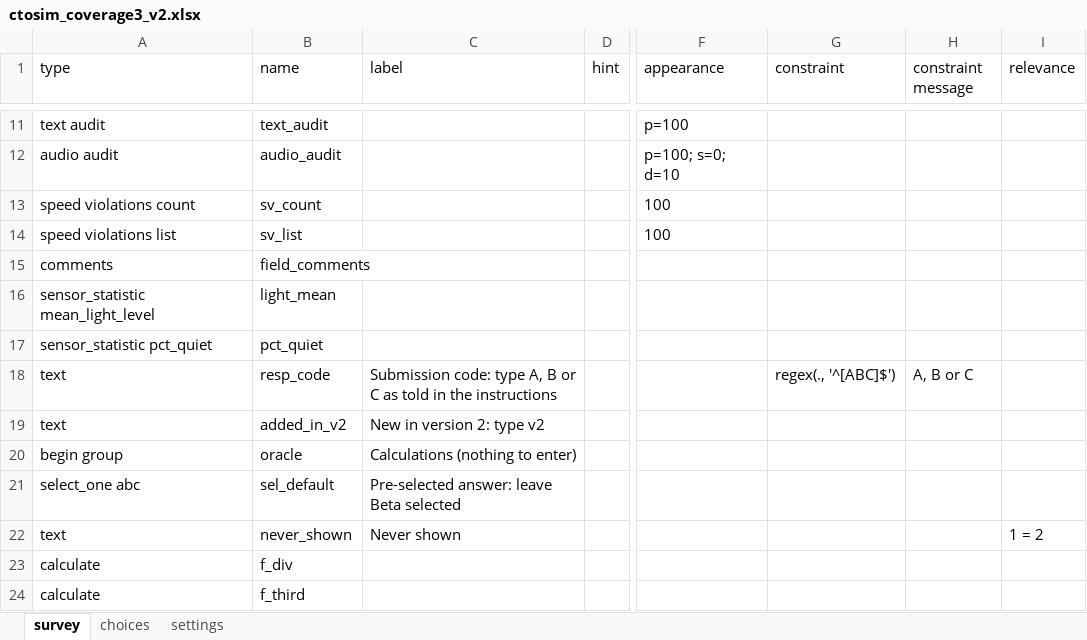
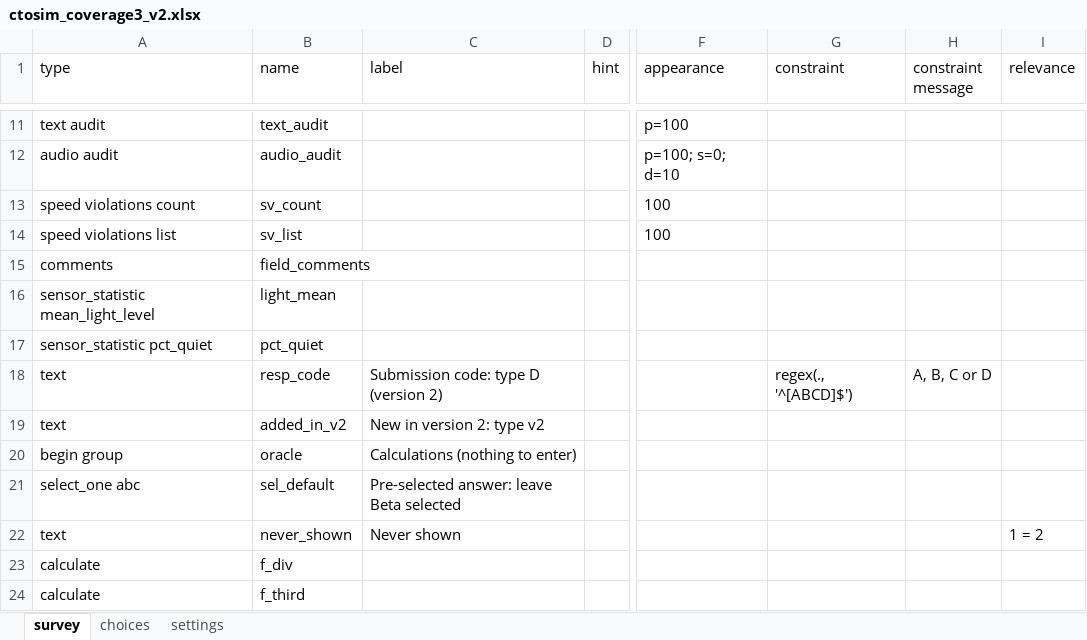
Before and after one commit to Manil-Zenaki/ctosim, an Excel workbook: samples/coverage3/ctosim_coverage3_v2.xlsx, sheet survey, drawn as a sheet; only a part is shown, gaps mark what is left out; values as stored, in another font and other column widths than the file's, no borders; the diff names each change by its address in the sheet, - before the commit and + after, or states it on an @@ line.

```diff
--- a/samples/coverage3/ctosim_coverage3_v2.xlsx (sheet survey)
+++ b/samples/coverage3/ctosim_coverage3_v2.xlsx (sheet survey)
-C18 (label): …code: type A, B or C as told in the instructions
+C18 (label): …code: type D (version 2)
-G18 (constraint): regex(., '^[ABC]$')
+G18 (constraint): regex(., '^[ABCD]$')
-H18 (constraint message): A, B or C
+H18 (constraint message): A, B, C or D
```
Also changed, not shown: sheet settings, 1 other file.
